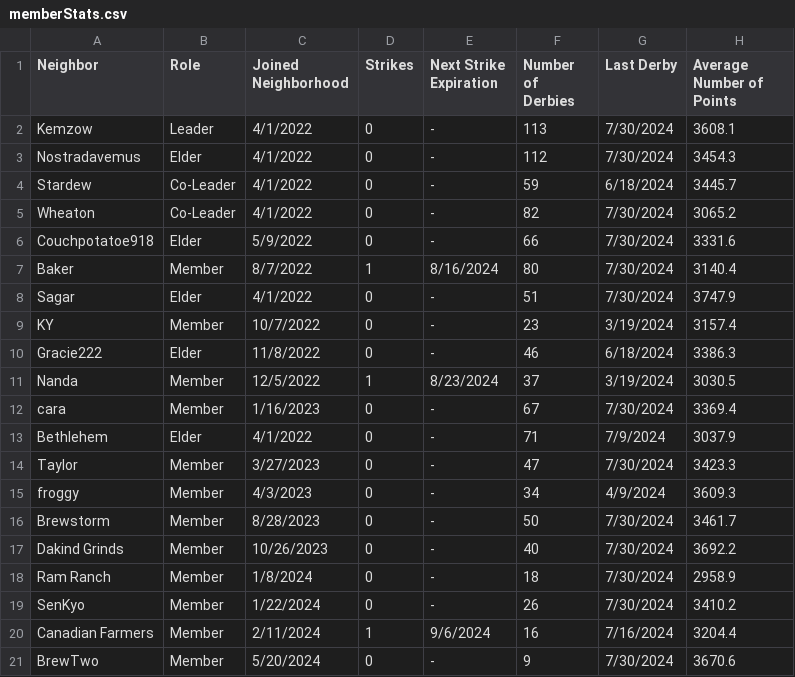
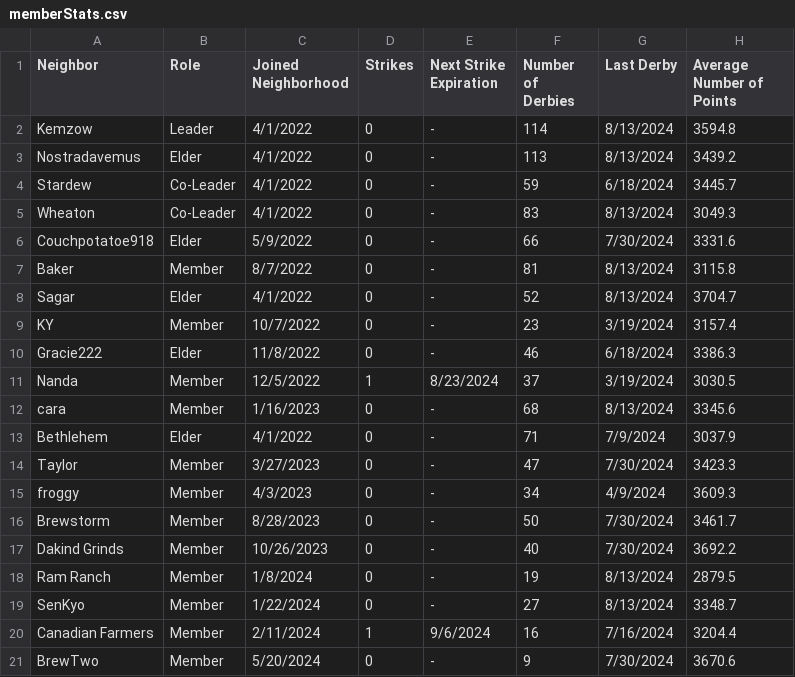
Before and after one commit to azuremeadows/azuremeadows.github.io, a CSV file: docs/_data/memberStats.csv, drawn as a sheet.

Commit message:
Commit from GitHub Actions (Fetch CSV Data)

```diff
--- a/docs/_data/memberStats.csv
+++ b/docs/_data/memberStats.csv
@@ -1,9 +1,9 @@
 "Neighbor","Role","Joined Neighborhood","Strikes","Next Strike Expiration","Number of Derbies","Last Derby","Average Number of Points"
-"Kemzow","Leader","4/1/2022","0","-","113","7/30/2024","3608.1"
-"Nostradavemus","Elder","4/1/2022","0","-","112","7/30/2024","3454.3"
+"Kemzow","Leader","4/1/2022","0","-","114","8/13/2024","3594.8"
+"Nostradavemus","Elder","4/1/2022","0","-","113","8/13/2024","3439.2"
 "Stardew","Co-Leader","4/1/2022","0","-","59","6/18/2024","3445.7"
-"Wheaton","Co-Leader","4/1/2022","0","-","82","7/30/2024","3065.2"
+"Wheaton","Co-Leader","4/1/2022","0","-","83","8/13/2024","3049.3"
 "Couchpotatoe918","Elder","5/9/2022","0","-","66","7/30/2024","3331.6"
-"Baker","Member","8/7/2022","1","8/16/2024","80","7/30/2024","3140.4"
-"Sagar","Elder","4/1/2022","0","-","51","7/30/2024","3747.9"
+"Baker","Member","8/7/2022","0","-","81","8/13/2024","3115.8"
+"Sagar","Elder","4/1/2022","0","-","52","8/13/2024","3704.7"
 "KY","Member","10/7/2022","0","-","23","3/19/2024","3157.4"
@@ -11,3 +11,3 @@
 "Nanda","Member","12/5/2022","1","8/23/2024","37","3/19/2024","3030.5"
-"cara","Member","1/16/2023","0","-","67","7/30/2024","3369.4"
+"cara","Member","1/16/2023","0","-","68","8/13/2024","3345.6"
 "Bethlehem","Elder","4/1/2022","0","-","71","7/9/2024","3037.9"
@@ -17,4 +17,4 @@
 "Dakind Grinds","Member","10/26/2023","0","-","40","7/30/2024","3692.2"
-"Ram Ranch","Member","1/8/2024","0","-","18","7/30/2024","2958.9"
-"SenKyo","Member","1/22/2024","0","-","26","7/30/2024","3410.2"
+"Ram Ranch","Member","1/8/2024","0","-","19","8/13/2024","2879.5"
+"SenKyo","Member","1/22/2024","0","-","27","8/13/2024","3348.7"
 "Canadian Farmers","Member","2/11/2024","1","9/6/2024","16","7/16/2024","3204.4"
```
Also changed, not shown: docs/_data/DerbyHistory.csv, docs/_data/neighborhoodStats.csv.
